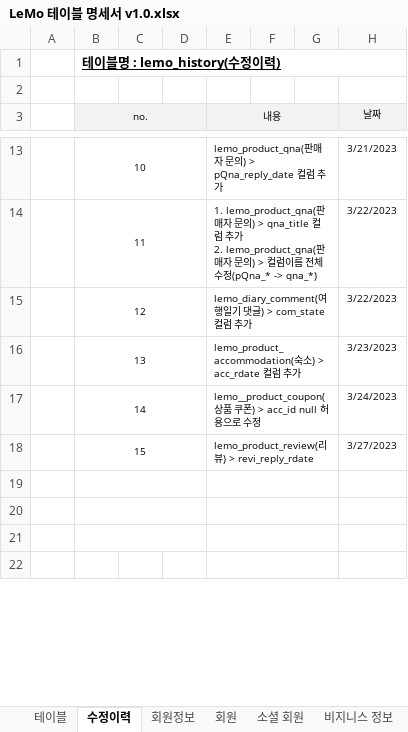
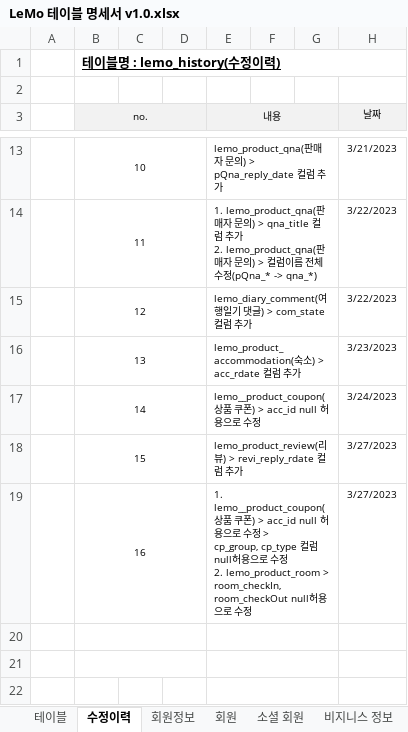
Before and after one commit to ooo3345sjh/LeMo, an Excel workbook: DB/LeMo 테이블 명세서 v1.0.xlsx, sheet 수정이력, drawn as a sheet; only a part is shown, gaps mark what is left out; values as stored, in another font and other column widths than the file's, no borders; ↵ is a line break in a cell; the diff names each change by its address in the sheet, - before the commit and + after, or states it on an @@ line.

```diff
--- a/DB/LeMo 테이블 명세서 v1.0.xlsx (sheet 수정이력)
+++ b/DB/LeMo 테이블 명세서 v1.0.xlsx (sheet 수정이력)
-E18 (내용): lemo_product_review(리뷰) > revi_reply_rdate
+E18 (내용): lemo_product_review(리뷰) > revi_reply_rdate 컬럼 추가
-row 19: (empty)
+row 19:  | 16 |  |  | 1. lemo__product_coupon(상품 쿠폰) > acc_id null 허용으로 수정 > ↵ cp_group, cp_type 컬럼 null허용으로 수정 ↵ 2. lemo_product_room > room_checkIn, room_checkOut null허용으로 수정 |  |  | 3/27/2023
```
Also changed, not shown: sheet 상품 쿠폰, sheet 객실, 12 other files.
